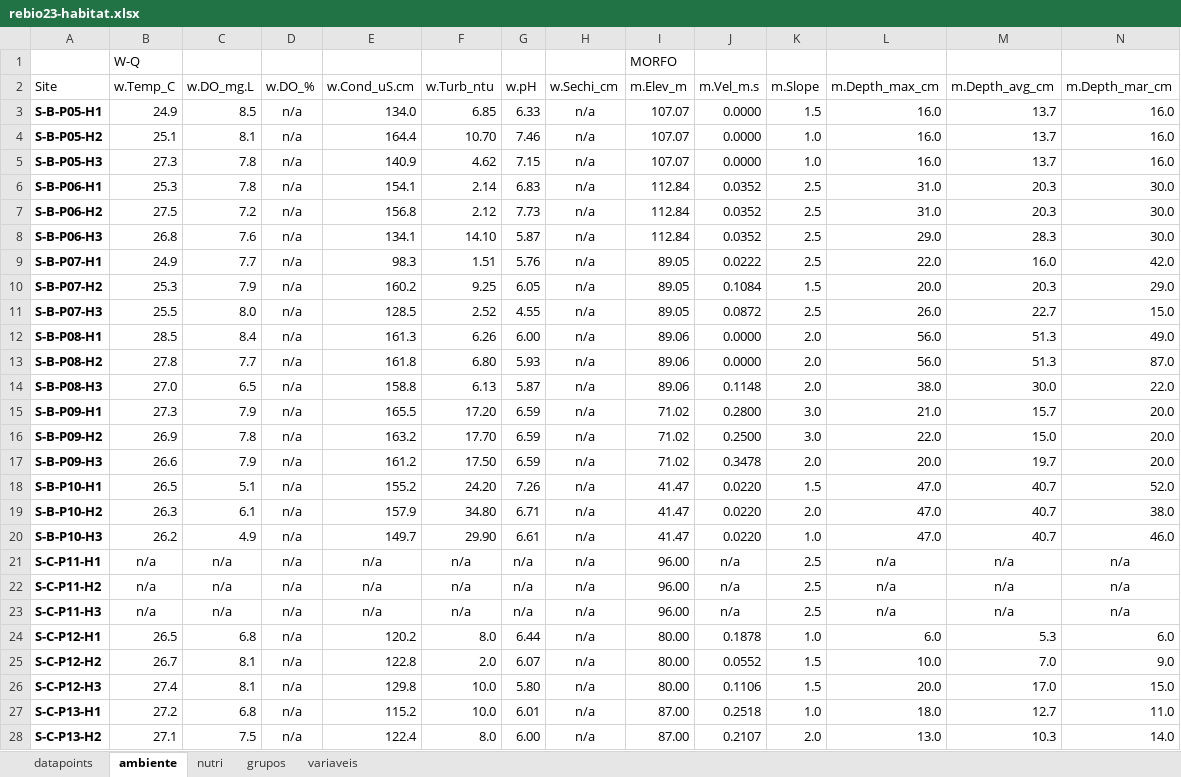
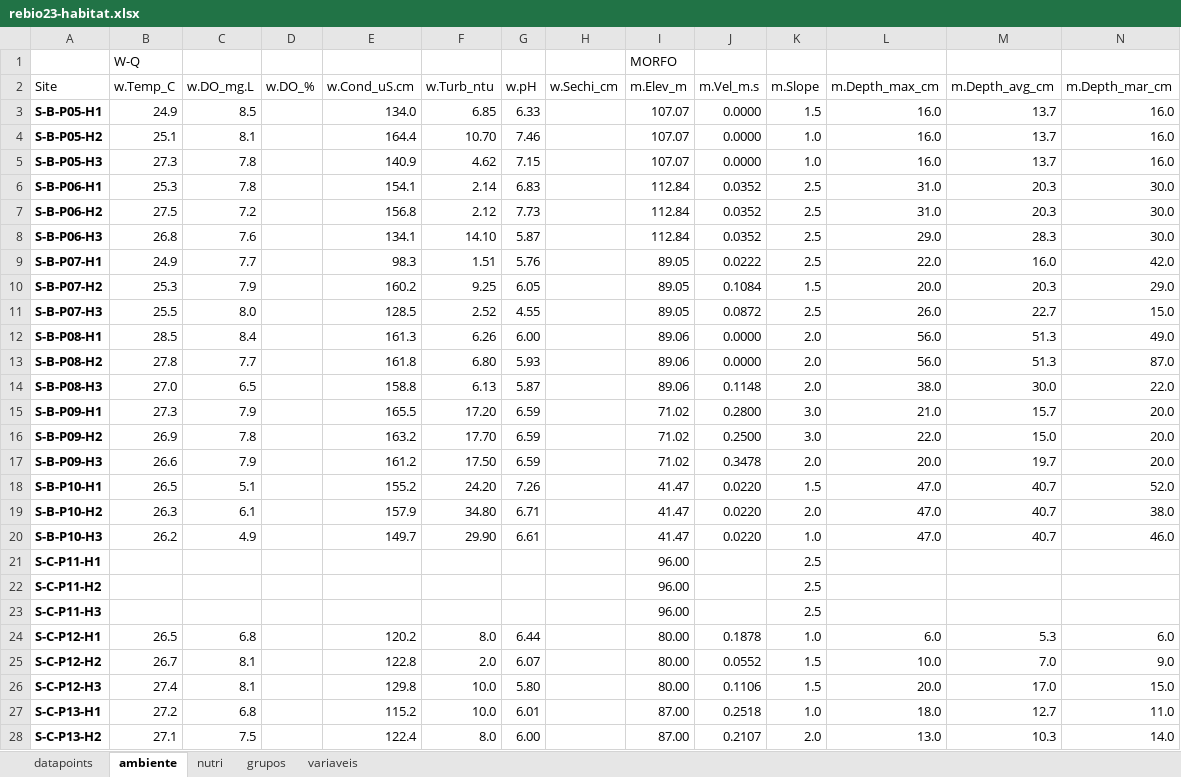
Before and after one commit to elviomedeiros/mxr23_Q, an Excel workbook: data/rebio23-habitat.xlsx, sheet ambiente, drawn as a sheet; only a part is shown; values as stored, in another font and other column widths than the file's, no borders; the diff covers the shown part only; the diff names each change by its address in the sheet, - before the commit and + after, or states it on an @@ line.

```diff
--- a/data/rebio23-habitat.xlsx (sheet ambiente)
+++ b/data/rebio23-habitat.xlsx (sheet ambiente)
-D3:D28 (w.DO_%): n/a
+D3:D28 (w.DO_%): (empty)
-H3:H28 (w.Sechi_cm): n/a
+H3:H28 (w.Sechi_cm): (empty)
-B21:B23 (w.Temp_C): n/a
+B21:B23 (w.Temp_C): (empty)
-C21:C23 (w.DO_mg.L): n/a
+C21:C23 (w.DO_mg.L): (empty)
-E21:E23 (w.Cond_uS.cm): n/a
+E21:E23 (w.Cond_uS.cm): (empty)
-F21:F23 (w.Turb_ntu): n/a
+F21:F23 (w.Turb_ntu): (empty)
-G21:G23 (w.pH): n/a
+G21:G23 (w.pH): (empty)
-J21:J23 (m.Vel_m.s): n/a
+J21:J23 (m.Vel_m.s): (empty)
-L21:L23 (m.Depth_max_cm): n/a
+L21:L23 (m.Depth_max_cm): (empty)
-M21:M23 (m.Depth_avg_cm): n/a
+M21:M23 (m.Depth_avg_cm): (empty)
-N21:N23 (m.Depth_mar_cm): n/a
+N21:N23 (m.Depth_mar_cm): (empty)
```
Also changed, not shown: 367 edited cells elsewhere in this sheet, sheet nutri, sheet grupos, 9 other files.
